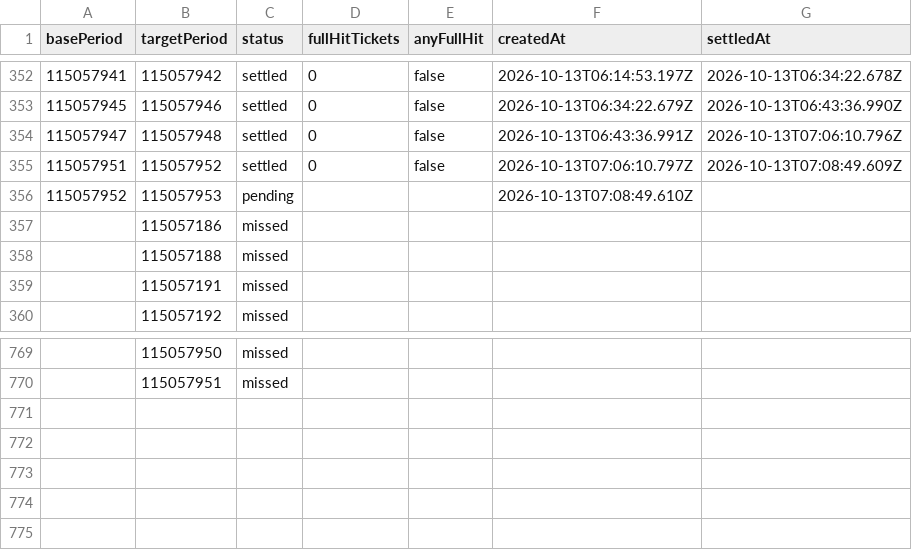
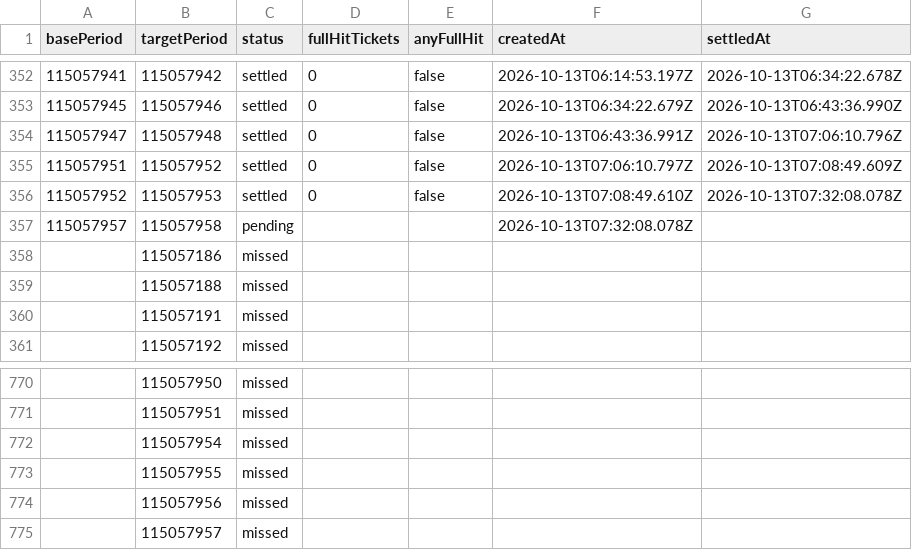
Before and after one commit to poiulkjmny0005-art/bingo-a-plus-signal, a CSV file: star3_v3_report.csv, drawn as a sheet; only a part is shown, gaps mark what is left out.

```diff
--- a/star3_v3_report.csv
+++ b/star3_v3_report.csv
@@ -355,3 +355,4 @@ basePeriod,targetPeriod,status,fullHitTickets,anyFullHit,createdAt,settledAt
 115057951,115057952,settled,0,false,2026-10-13T07:06:10.797Z,2026-10-13T07:08:49.609Z
-115057952,115057953,pending,,,2026-10-13T07:08:49.610Z,
+115057952,115057953,settled,0,false,2026-10-13T07:08:49.610Z,2026-10-13T07:32:08.078Z
+115057957,115057958,pending,,,2026-10-13T07:32:08.078Z,
 ,115057186,missed,,,,
@@ -770 +771,5 @@ basePeriod,targetPeriod,status,fullHitTickets,anyFullHit,createdAt,settledAt
 ,115057951,missed,,,,
+,115057954,missed,,,,
+,115057955,missed,,,,
+,115057956,missed,,,,
+,115057957,missed,,,,
```
Also changed, not shown: history.csv, 1 other file.
